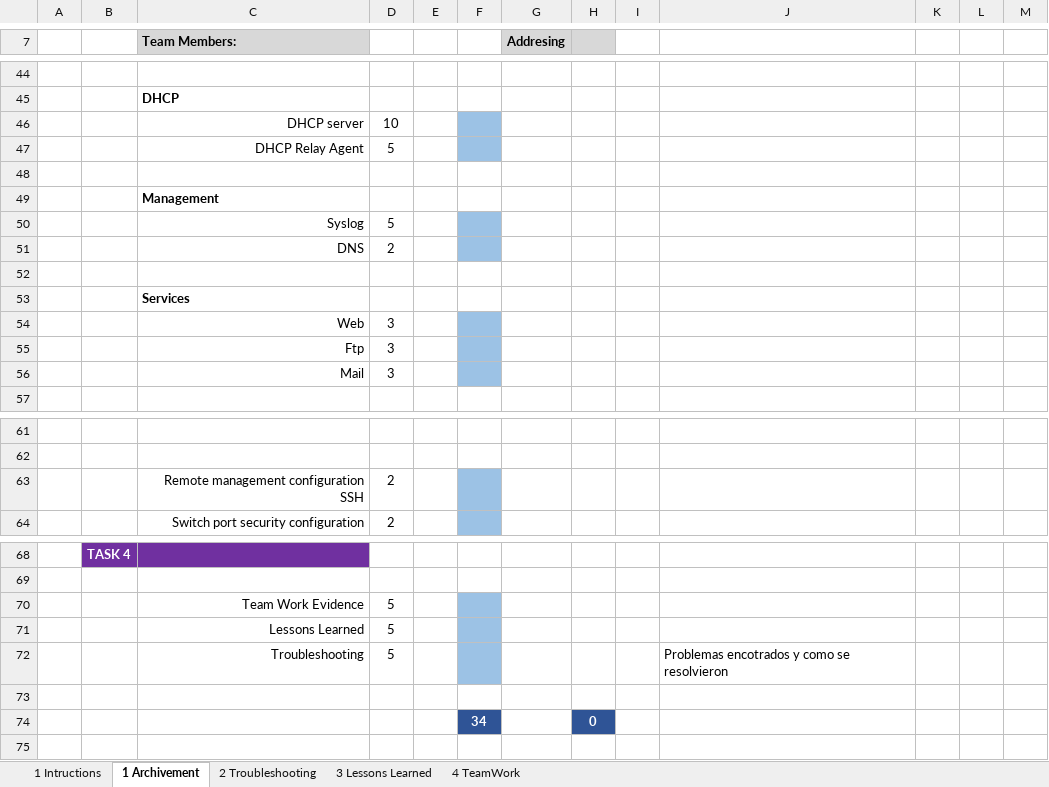
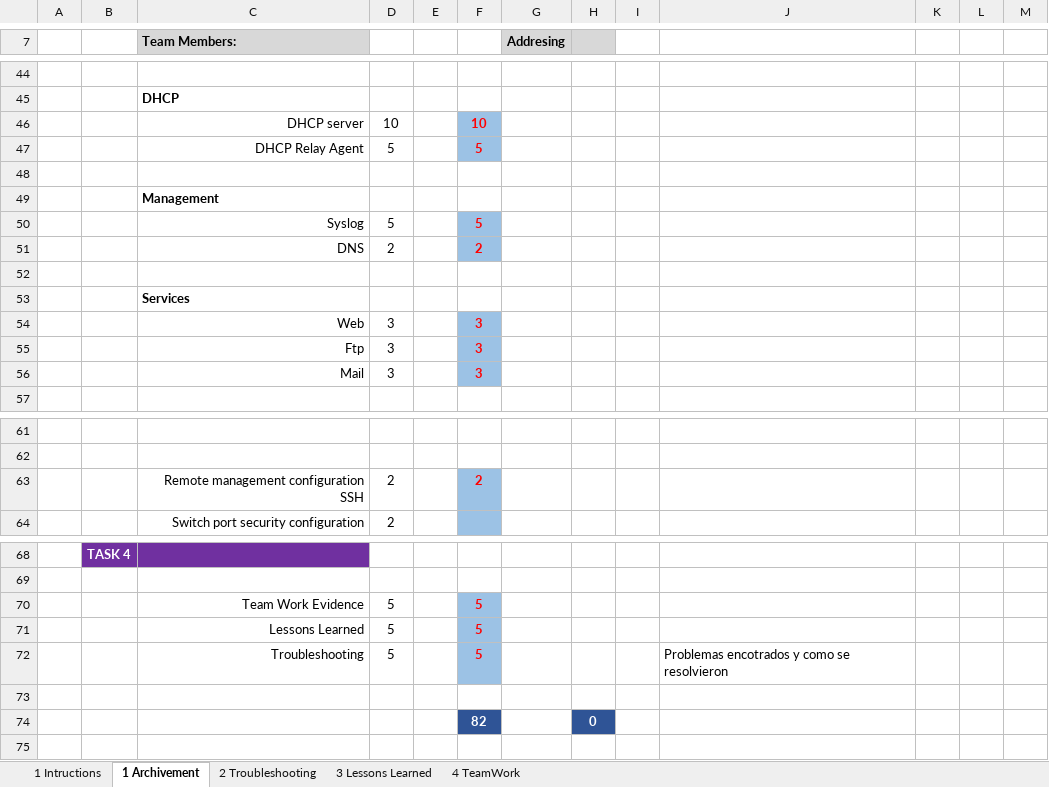
Before and after one commit to MiguelAngelIbarra/CasoDeEstudioRedes, an Excel workbook: CheckList6v (1).xlsx, sheet 1 Archivement, drawn as a sheet; only a part is shown, gaps mark what is left out; values as stored, in another font and other column widths than the file's, no borders; charts and pictures not drawn; the diff names each change by its address in the sheet, - before the commit and + after, or states it on an @@ line.

```diff
--- a/CheckList6v (1).xlsx (sheet 1 Archivement)
+++ b/CheckList6v (1).xlsx (sheet 1 Archivement)
-F46: (empty)
+F46: 10
-F47: (empty)
+F47: 5
-F50: (empty)
+F50: 5
-F51: (empty)
+F51: 2
-F54:F56: (empty)
+F54:F56: 3
-F63: (empty)
+F63: 2
-F70:F72: (empty)
+F70:F72: 5
-F74: 34
+F74: 82
```
Also changed, not shown: sheet 2 Troubleshooting.
